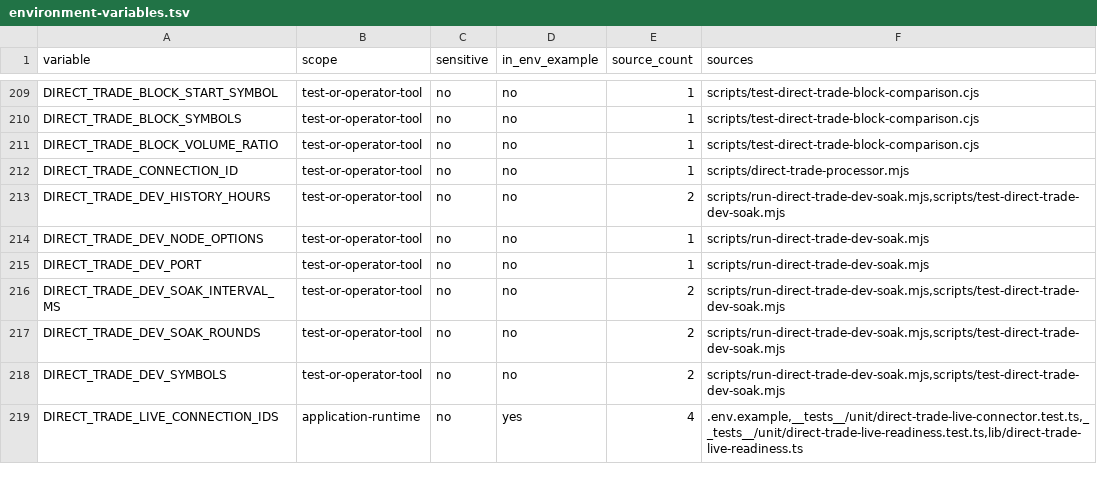
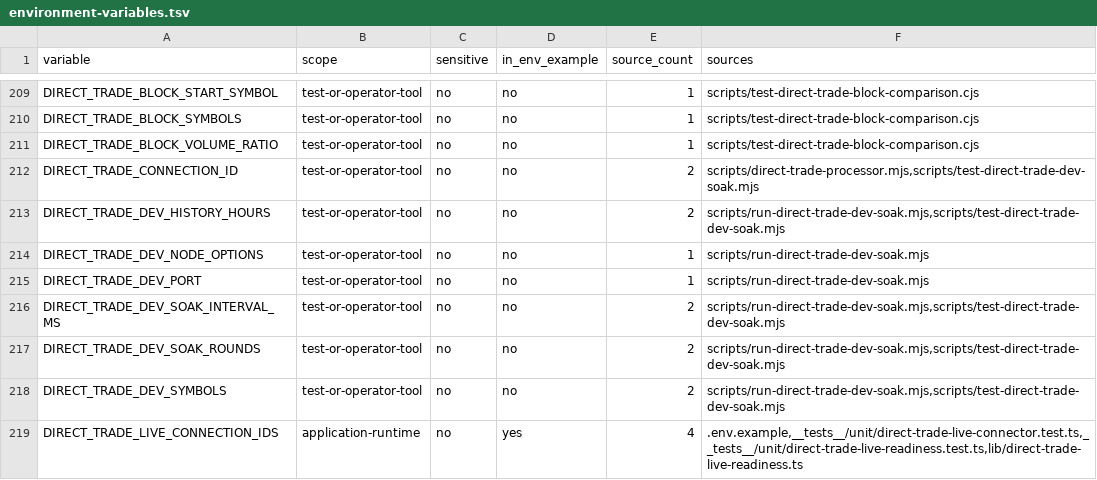
Before and after one commit to mxssnx-creator/CTS-K-N, a TSV file: docs/recreation/manifests/environment-variables.tsv, drawn as a sheet; only a part is shown, gaps mark what is left out.

```diff
--- a/docs/recreation/manifests/environment-variables.tsv
+++ b/docs/recreation/manifests/environment-variables.tsv
@@ -211,3 +211,3 @@ DIRECT_TRADE_BLOCK_SYMBOLS	test-or-operator-tool	no	no	1	scripts/test-direct-tra
 DIRECT_TRADE_BLOCK_VOLUME_RATIO	test-or-operator-tool	no	no	1	scripts/test-direct-trade-block-comparison.cjs
-DIRECT_TRADE_CONNECTION_ID	test-or-operator-tool	no	no	1	scripts/direct-trade-processor.mjs
+DIRECT_TRADE_CONNECTION_ID	test-or-operator-tool	no	no	2	scripts/direct-trade-processor.mjs,scripts/test-direct-trade-dev-soak.mjs
 DIRECT_TRADE_DEV_HISTORY_HOURS	test-or-operator-tool	no	no	2	scripts/run-direct-trade-dev-soak.mjs,scripts/test-direct-trade-dev-soak.mjs
```
Also changed, not shown: docs/recreation/manifests/project-files.tsv, 3 other files.
